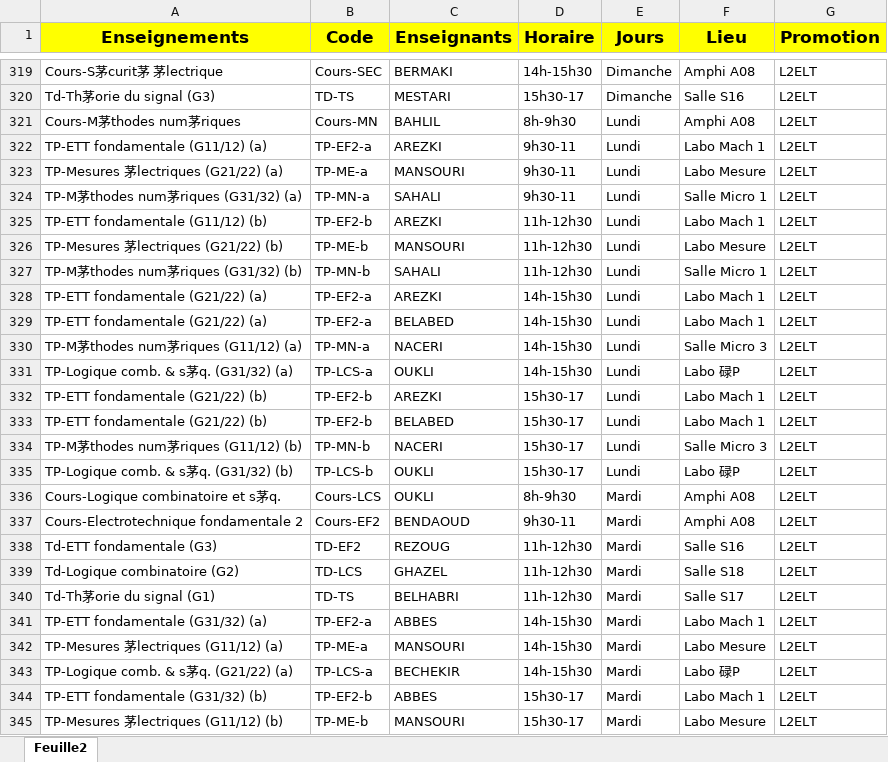
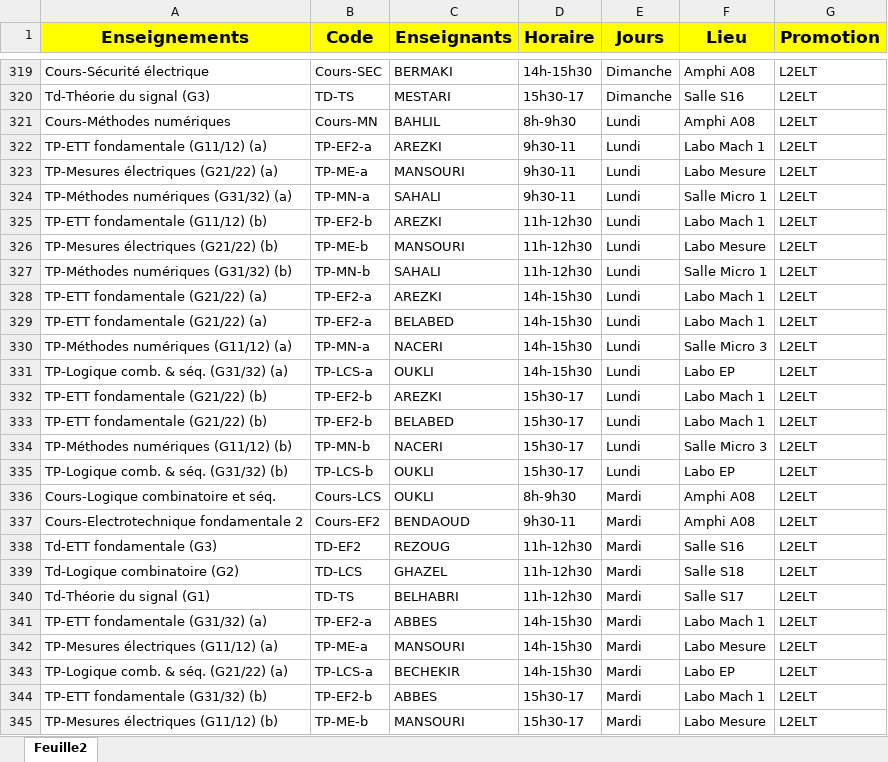
Before and after one commit to EDT-ELT-DEPARTMENT/edt-udl-2026, an Excel workbook: dataEDT-ELT-S2-2026.xlsx, sheet Feuille2, drawn as a sheet; only a part is shown, gaps mark what is left out; values as stored, in another font and other column widths than the file's, no borders; the diff covers the shown part only; the diff names each change by its address in the sheet, - before the commit and + after, or states it on an @@ line.

```diff
--- a/dataEDT-ELT-S2-2026.xlsx (sheet Feuille2)
+++ b/dataEDT-ELT-S2-2026.xlsx (sheet Feuille2)
-A319 (Enseignements): Cours-S茅curit茅 茅lectrique
+A319 (Enseignements): Cours-Sécurité électrique
-A320 (Enseignements): Td-Th茅orie du signal (G3)
+A320 (Enseignements): Td-Théorie du signal (G3)
-A321 (Enseignements): Cours-M茅thodes num茅riques
+A321 (Enseignements): Cours-Méthodes numériques
-A323 (Enseignements): TP-Mesures 茅lectriques (G21/22) (a)
+A323 (Enseignements): TP-Mesures électriques (G21/22) (a)
-A324 (Enseignements): TP-M茅thodes num茅riques (G31/32) (a)
+A324 (Enseignements): TP-Méthodes numériques (G31/32) (a)
-A326 (Enseignements): TP-Mesures 茅lectriques (G21/22) (b)
+A326 (Enseignements): TP-Mesures électriques (G21/22) (b)
-A327 (Enseignements): TP-M茅thodes num茅riques (G31/32) (b)
+A327 (Enseignements): TP-Méthodes numériques (G31/32) (b)
-A330 (Enseignements): TP-M茅thodes num茅riques (G11/12) (a)
+A330 (Enseignements): TP-Méthodes numériques (G11/12) (a)
-A331 (Enseignements): TP-Logique comb. & s茅q. (G31/32) (a)
+A331 (Enseignements): TP-Logique comb. & séq. (G31/32) (a)
-F331 (Lieu): Labo 碌P
+F331 (Lieu): Labo EP
-A334 (Enseignements): TP-M茅thodes num茅riques (G11/12) (b)
+A334 (Enseignements): TP-Méthodes numériques (G11/12) (b)
-A335 (Enseignements): TP-Logique comb. & s茅q. (G31/32) (b)
+A335 (Enseignements): TP-Logique comb. & séq. (G31/32) (b)
-F335 (Lieu): Labo 碌P
+F335 (Lieu): Labo EP
-A336 (Enseignements): Cours-Logique combinatoire et s茅q.
+A336 (Enseignements): Cours-Logique combinatoire et séq.
-A340 (Enseignements): Td-Th茅orie du signal (G1)
+A340 (Enseignements): Td-Théorie du signal (G1)
-A342 (Enseignements): TP-Mesures 茅lectriques (G11/12) (a)
+A342 (Enseignements): TP-Mesures électriques (G11/12) (a)
-A343 (Enseignements): TP-Logique comb. & s茅q. (G21/22) (a)
+A343 (Enseignements): TP-Logique comb. & séq. (G21/22) (a)
-F343 (Lieu): Labo 碌P
+F343 (Lieu): Labo EP
-A345 (Enseignements): TP-Mesures 茅lectriques (G11/12) (b)
+A345 (Enseignements): TP-Mesures électriques (G11/12) (b)
```
Also changed, not shown: 58 edited cells elsewhere in this sheet.
